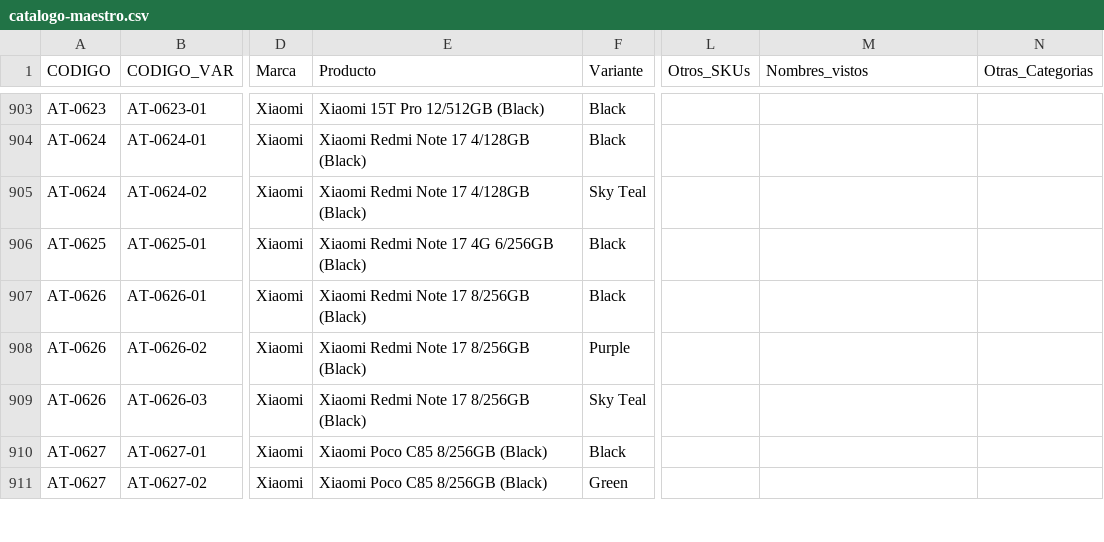
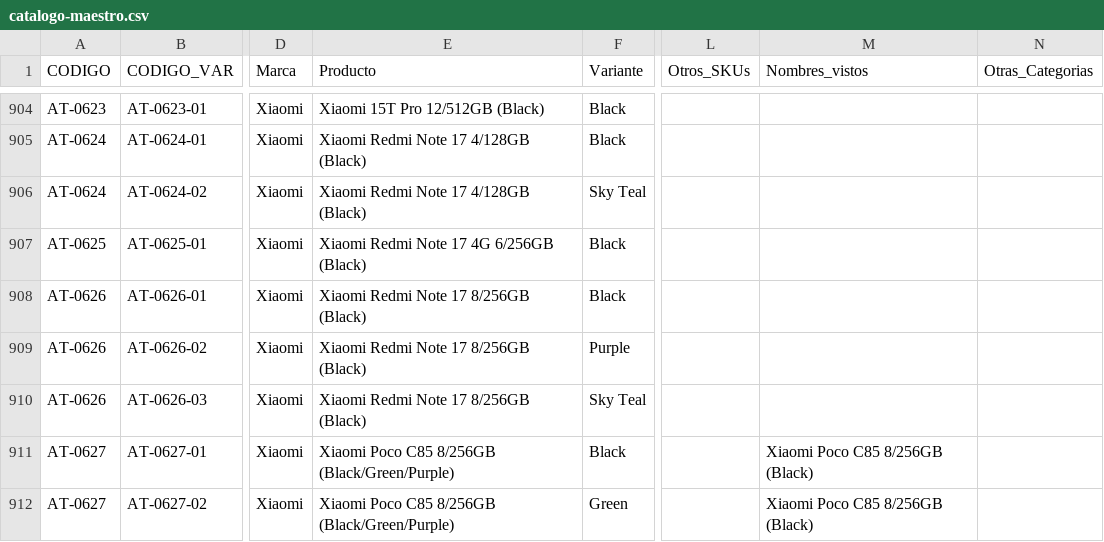
Before and after one commit to Advance33/catalogo-advance, a CSV file: herramientas/catalogo-maestro.csv, drawn as a sheet; only a part is shown, gaps mark what is left out; addresses are those after the commit; the diff covers the shown part only; the diff names each change by its address in the sheet, - before the commit and + after, or states it on an @@ line.

```diff
--- a/herramientas/catalogo-maestro.csv
+++ b/herramientas/catalogo-maestro.csv
-E911:E912 (Producto): Xiaomi Poco C85 8/256GB (Black)
+E911:E912 (Producto): Xiaomi Poco C85 8/256GB (Black/Green/Purple)
-M911:M912 (Nombres_vistos): (empty)
+M911:M912 (Nombres_vistos): Xiaomi Poco C85 8/256GB (Black)
```
Also changed, not shown: 3 added rows and 93 edited cells elsewhere in this file, herramientas/altas-decididas.csv, 17 other files.
